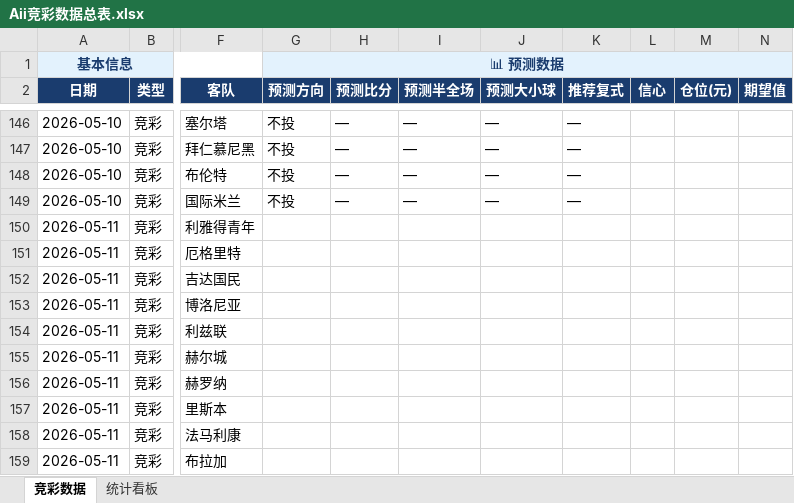
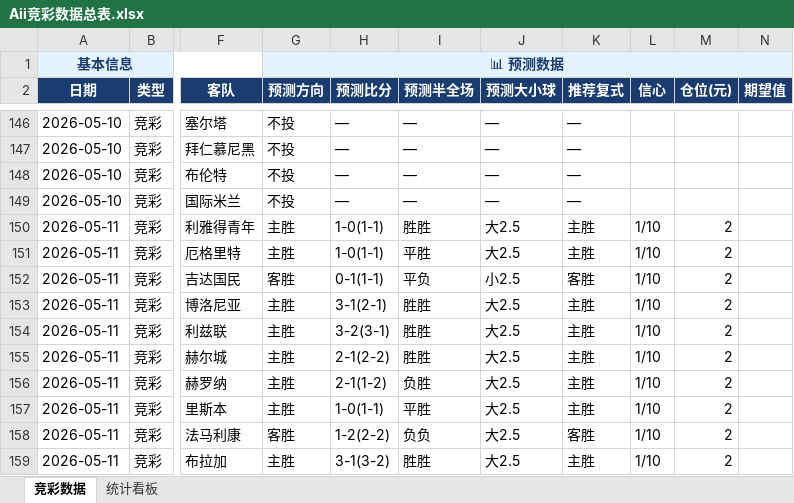
Before and after one commit to yanguanghan0821-sys/321, an Excel workbook: Aii竞彩数据总表.xlsx, sheet 竞彩数据, drawn as a sheet; only a part is shown, gaps mark what is left out; values as stored, in another font and other column widths than the file's, no borders; the diff names each change by its address in the sheet, - before the commit and + after, or states it on an @@ line.

```diff
--- a/Aii竞彩数据总表.xlsx (sheet 竞彩数据)
+++ b/Aii竞彩数据总表.xlsx (sheet 竞彩数据)
-G150:G151 (预测方向): (empty)
+G150:G151 (预测方向): 主胜
-H150:H151 (预测比分): (empty)
+H150:H151 (预测比分): 1-0(1-1)
-I150 (预测半全场): (empty)
+I150 (预测半全场): 胜胜
-J150:J151 (预测大小球): (empty)
+J150:J151 (预测大小球): 大2.5
-K150:K151 (推荐复式): (empty)
+K150:K151 (推荐复式): 主胜
-L150:L159 (信心): (empty)
+L150:L159 (信心): 1/10
-M150:M159 (仓位(元)): (empty)
+M150:M159 (仓位(元)): 2
-I151 (预测半全场): (empty)
+I151 (预测半全场): 平胜
-G152 (预测方向): (empty)
+G152 (预测方向): 客胜
-H152 (预测比分): (empty)
+H152 (预测比分): 0-1(1-1)
-I152 (预测半全场): (empty)
+I152 (预测半全场): 平负
-J152 (预测大小球): (empty)
+J152 (预测大小球): 小2.5
-K152 (推荐复式): (empty)
+K152 (推荐复式): 客胜
-G153:G157 (预测方向): (empty)
+G153:G157 (预测方向): 主胜
-H153 (预测比分): (empty)
+H153 (预测比分): 3-1(2-1)
-I153:I155 (预测半全场): (empty)
+I153:I155 (预测半全场): 胜胜
-J153:J159 (预测大小球): (empty)
+J153:J159 (预测大小球): 大2.5
-K153:K157 (推荐复式): (empty)
+K153:K157 (推荐复式): 主胜
-H154 (预测比分): (empty)
+H154 (预测比分): 3-2(3-1)
-H155 (预测比分): (empty)
+H155 (预测比分): 2-1(2-2)
-H156 (预测比分): (empty)
+H156 (预测比分): 2-1(1-2)
-I156 (预测半全场): (empty)
+I156 (预测半全场): 负胜
-H157 (预测比分): (empty)
+H157 (预测比分): 1-0(1-1)
-I157 (预测半全场): (empty)
+I157 (预测半全场): 平胜
-G158 (预测方向): (empty)
+G158 (预测方向): 客胜
-H158 (预测比分): (empty)
+H158 (预测比分): 1-2(2-2)
-I158 (预测半全场): (empty)
+I158 (预测半全场): 负负
-K158 (推荐复式): (empty)
+K158 (推荐复式): 客胜
-G159 (预测方向): (empty)
+G159 (预测方向): 主胜
-H159 (预测比分): (empty)
+H159 (预测比分): 3-1(3-2)
-I159 (预测半全场): (empty)
+I159 (预测半全场): 胜胜
-K159 (推荐复式): (empty)
+K159 (推荐复式): 主胜
```
Also changed, not shown: 2 other files.
